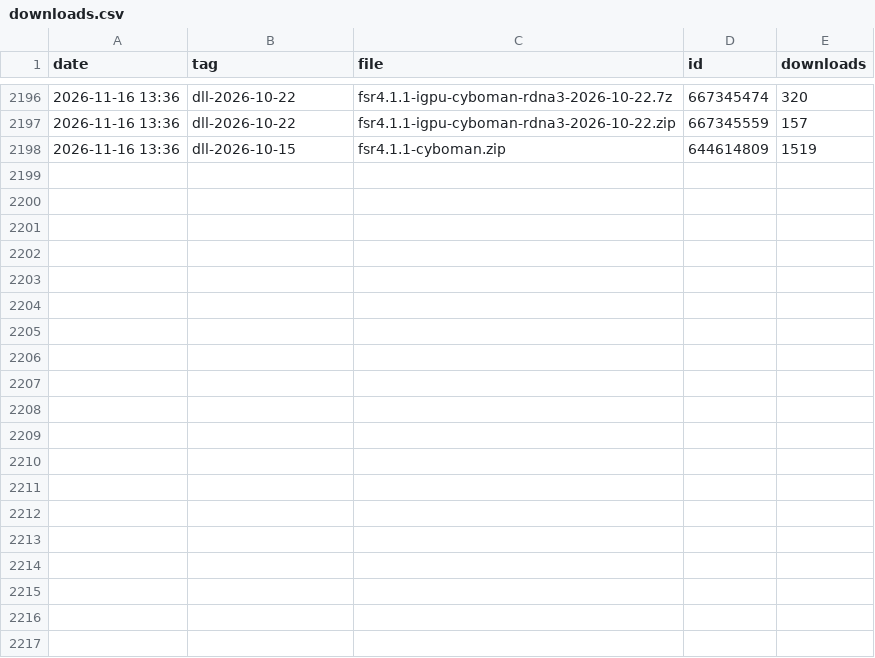
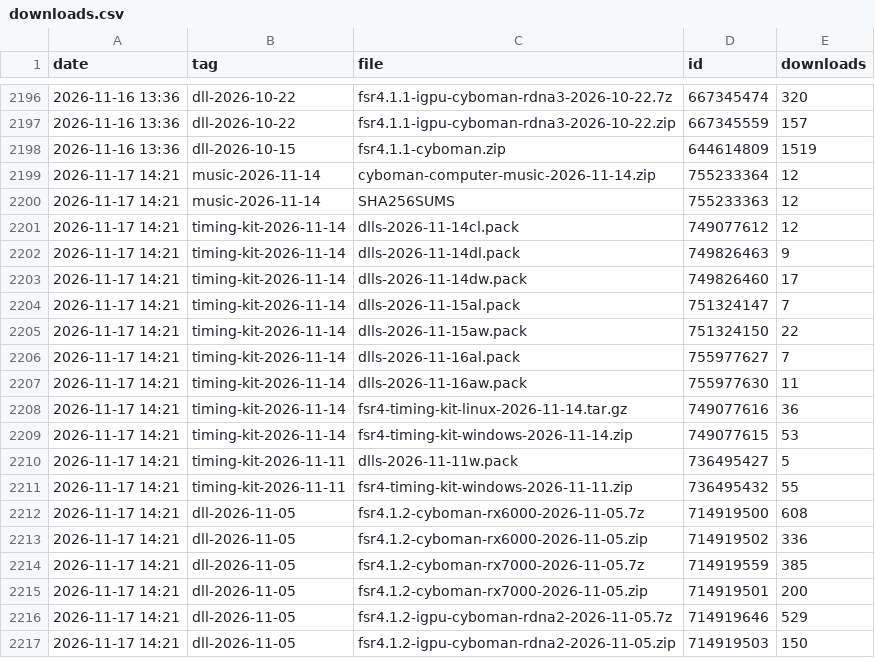
Before and after one commit to zgauthier2000/fsr4-shader-performance-overrides, a CSV file: downloads.csv, drawn as a sheet; only a part is shown, gaps mark what is left out; the diff covers the shown part only.

```diff
--- a/downloads.csv
+++ b/downloads.csv
@@ -2198 +2198,20 @@ date,tag,file,id,downloads
 2026-11-16 13:36,dll-2026-10-15,fsr4.1.1-cyboman.zip,644614809,1519
+2026-11-17 14:21,music-2026-11-14,cyboman-computer-music-2026-11-14.zip,755233364,12
+2026-11-17 14:21,music-2026-11-14,SHA256SUMS,755233363,12
+2026-11-17 14:21,timing-kit-2026-11-14,dlls-2026-11-14cl.pack,749077612,12
+2026-11-17 14:21,timing-kit-2026-11-14,dlls-2026-11-14dl.pack,749826463,9
+2026-11-17 14:21,timing-kit-2026-11-14,dlls-2026-11-14dw.pack,749826460,17
+2026-11-17 14:21,timing-kit-2026-11-14,dlls-2026-11-15al.pack,751324147,7
+2026-11-17 14:21,timing-kit-2026-11-14,dlls-2026-11-15aw.pack,751324150,22
+2026-11-17 14:21,timing-kit-2026-11-14,dlls-2026-11-16al.pack,755977627,7
+2026-11-17 14:21,timing-kit-2026-11-14,dlls-2026-11-16aw.pack,755977630,11
+2026-11-17 14:21,timing-kit-2026-11-14,fsr4-timing-kit-linux-2026-11-14.tar.gz,749077616,36
+2026-11-17 14:21,timing-kit-2026-11-14,fsr4-timing-kit-windows-2026-11-14.zip,749077615,53
+2026-11-17 14:21,timing-kit-2026-11-11,dlls-2026-11-11w.pack,736495427,5
+2026-11-17 14:21,timing-kit-2026-11-11,fsr4-timing-kit-windows-2026-11-11.zip,736495432,55
+2026-11-17 14:21,dll-2026-11-05,fsr4.1.2-cyboman-rx6000-2026-11-05.7z,714919500,608
+2026-11-17 14:21,dll-2026-11-05,fsr4.1.2-cyboman-rx6000-2026-11-05.zip,714919502,336
+2026-11-17 14:21,dll-2026-11-05,fsr4.1.2-cyboman-rx7000-2026-11-05.7z,714919559,385
+2026-11-17 14:21,dll-2026-11-05,fsr4.1.2-cyboman-rx7000-2026-11-05.zip,714919501,200
+2026-11-17 14:21,dll-2026-11-05,fsr4.1.2-igpu-cyboman-rdna2-2026-11-05.7z,714919646,529
+2026-11-17 14:21,dll-2026-11-05,fsr4.1.2-igpu-cyboman-rdna2-2026-11-05.zip,714919503,150
```
Also changed, not shown: 16 added rows elsewhere in this file, runs.csv, 3 other files.
